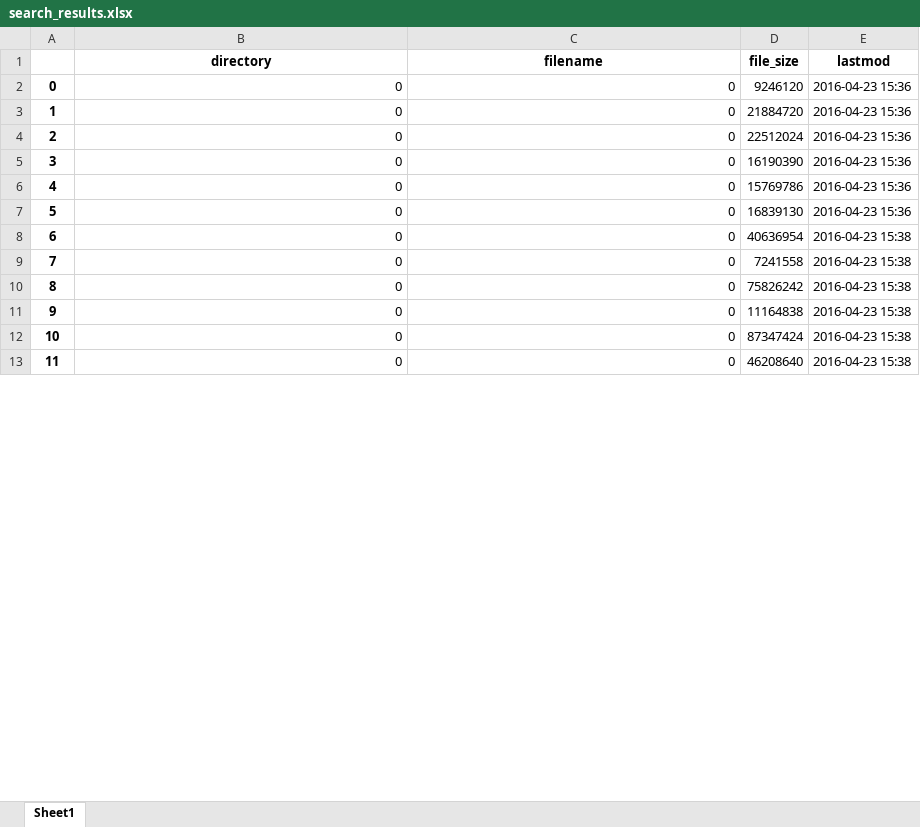
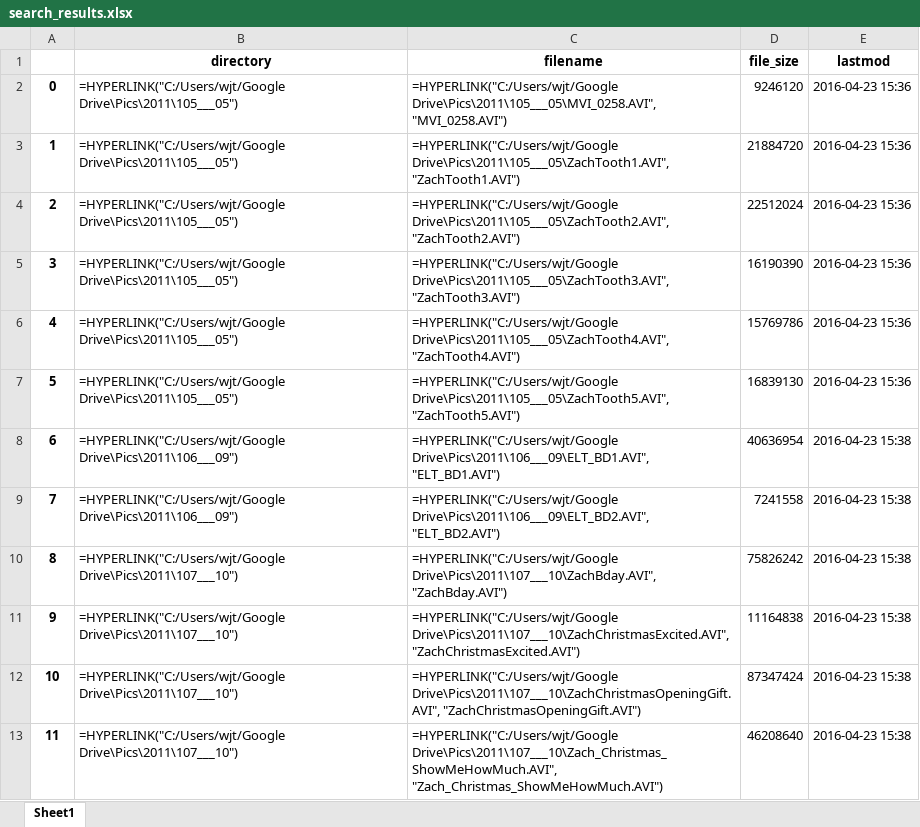
Before and after one commit to bthaman/file_search_regex, an Excel workbook: search_results.xlsx, sheet Sheet1, drawn as a sheet; only a part is shown; values as stored, in another font and other column widths than the file's, no borders; formulas without a stored value are shown as written; the diff covers the shown part only; the diff names each change by its address in the sheet, - before the commit and + after, or states it on an @@ line.

```diff
--- a/search_results.xlsx (sheet Sheet1)
+++ b/search_results.xlsx (sheet Sheet1)
-B2:B7 (directory): 0
+B2:B7 (directory): =HYPERLINK("C:/Users/wjt/Google Drive\Pics\2011\105___05")
-C2 (filename): 0
+C2 (filename): =HYPERLINK("C:/Users/wjt/Google Drive\Pics\2011\105___05\MVI_0258.AVI", "MVI_0258.AVI")
-C3 (filename): 0
+C3 (filename): =HYPERLINK("C:/Users/wjt/Google Drive\Pics\2011\105___05\ZachTooth1.AVI", "ZachTooth1.AVI")
-C4 (filename): 0
+C4 (filename): =HYPERLINK("C:/Users/wjt/Google Drive\Pics\2011\105___05\ZachTooth2.AVI", "ZachTooth2.AVI")
-C5 (filename): 0
+C5 (filename): =HYPERLINK("C:/Users/wjt/Google Drive\Pics\2011\105___05\ZachTooth3.AVI", "ZachTooth3.AVI")
-C6 (filename): 0
+C6 (filename): =HYPERLINK("C:/Users/wjt/Google Drive\Pics\2011\105___05\ZachTooth4.AVI", "ZachTooth4.AVI")
-C7 (filename): 0
+C7 (filename): =HYPERLINK("C:/Users/wjt/Google Drive\Pics\2011\105___05\ZachTooth5.AVI", "ZachTooth5.AVI")
-B8:B9 (directory): 0
+B8:B9 (directory): =HYPERLINK("C:/Users/wjt/Google Drive\Pics\2011\106___09")
-C8 (filename): 0
+C8 (filename): =HYPERLINK("C:/Users/wjt/Google Drive\Pics\2011\106___09\ELT_BD1.AVI", "ELT_BD1.AVI")
-C9 (filename): 0
+C9 (filename): =HYPERLINK("C:/Users/wjt/Google Drive\Pics\2011\106___09\ELT_BD2.AVI", "ELT_BD2.AVI")
-B10:B13 (directory): 0
+B10:B13 (directory): =HYPERLINK("C:/Users/wjt/Google Drive\Pics\2011\107___10")
-C10 (filename): 0
+C10 (filename): =HYPERLINK("C:/Users/wjt/Google Drive\Pics\2011\107___10\ZachBday.AVI", "ZachBday.AVI")
-C11 (filename): 0
+C11 (filename): =HYPERLINK("C:/Users/wjt/Google Drive\Pics\2011\107___10\ZachChristmasExcited.AVI", "ZachChristmasExcited.AVI")
-C12 (filename): 0
+C12 (filename): =HYPERLINK("C:/Users/wjt/Google Drive\Pics\2011\107___10\ZachChristmasOpeningGift.AVI", "ZachChristmasOpeningGift.AVI")
-C13 (filename): 0
+C13 (filename): =HYPERLINK("C:/Users/wjt/Google Drive\Pics\2011\107___10\Zach_Christmas_ShowMeHowMuch.AVI", "Zach_Christmas_ShowMeHowMuch.AVI")
```
Also changed, not shown: 392 edited cells elsewhere in this sheet.
